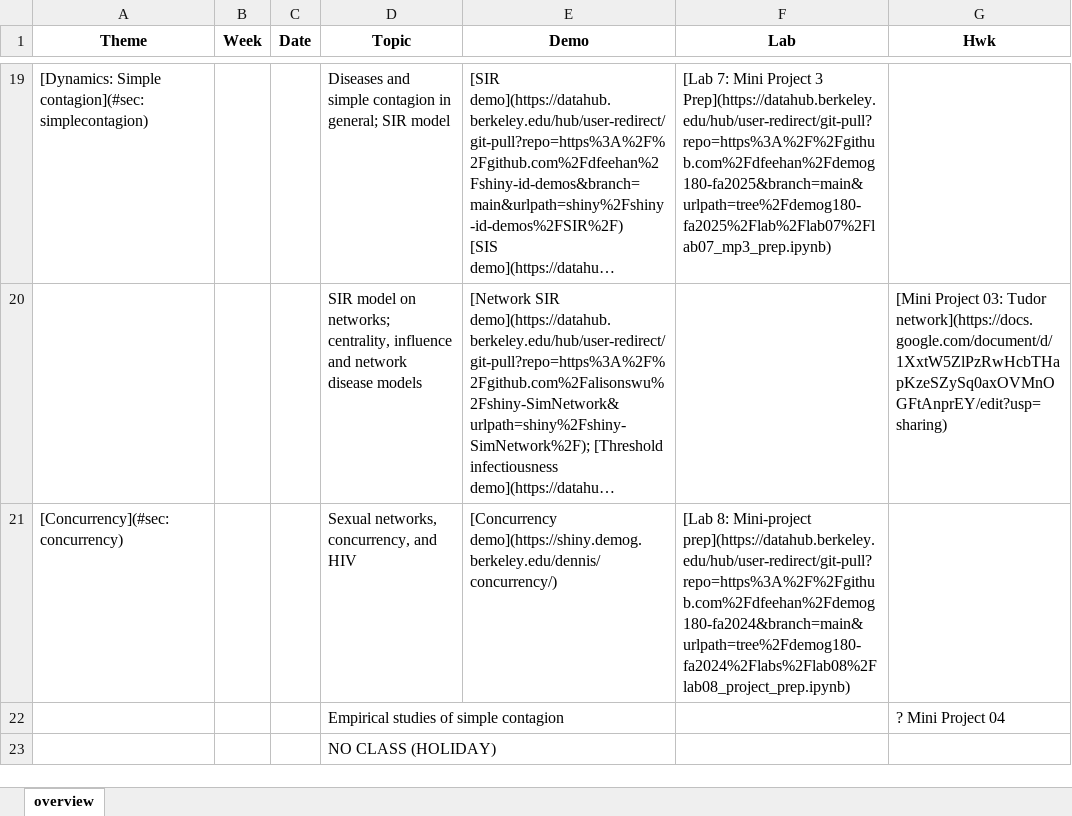
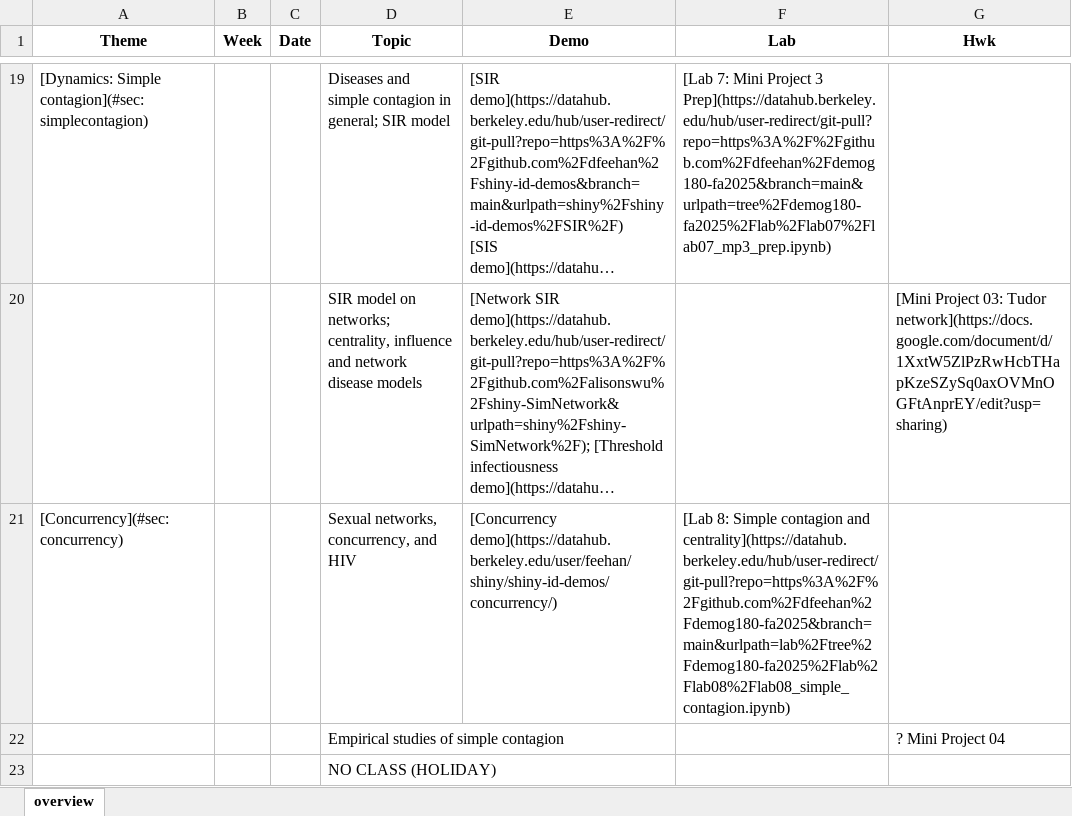
Before and after one commit to dfeehan/demog180-fa2025, an Excel workbook: demog180-syllabus/demog180.xlsx, sheet overview, drawn as a sheet; only a part is shown, gaps mark what is left out; long unchanged cells end in …; values as stored, in another font and other column widths than the file's, no borders; the diff names each change by its address in the sheet, - before the commit and + after, or states it on an @@ line.

Commit message:
Links to concurrency demo + lab 8

```diff
--- a/demog180-syllabus/demog180.xlsx (sheet overview)
+++ b/demog180-syllabus/demog180.xlsx (sheet overview)
-E21 (Demo): [Concurrency demo](https://shiny.demog.berkeley.edu/dennis/concurrency/)
+E21 (Demo): [Concurrency demo](https://datahub.berkeley.edu/user/feehan/shiny/shiny-id-demos/concurrency/)
-F21 (Lab): [Lab 8: Mini-project prep](https://datahub.berkeley.edu/hub/user-redirect/git-pull?repo=https%3A%2F%2Fgithub.com%2Fdfeehan%2Fdemog180-fa2024&branch=main&urlpath=tree%2Fdemog180-fa2024%2Flabs%2Flab08%2Flab08_project_prep.ipynb)
+F21 (Lab): [Lab 8: Simple contagion and centrality](https://datahub.berkeley.edu/hub/user-redirect/git-pull?repo=https%3A%2F%2Fgithub.com%2Fdfeehan%2Fdemog180-fa2025&branch=main&urlpath=lab%2Ftree%2Fdemog180-fa2025%2Flab%2Flab08%2Flab08_simple_contagion.ipynb)
```
Also changed, not shown: 2 other files.
